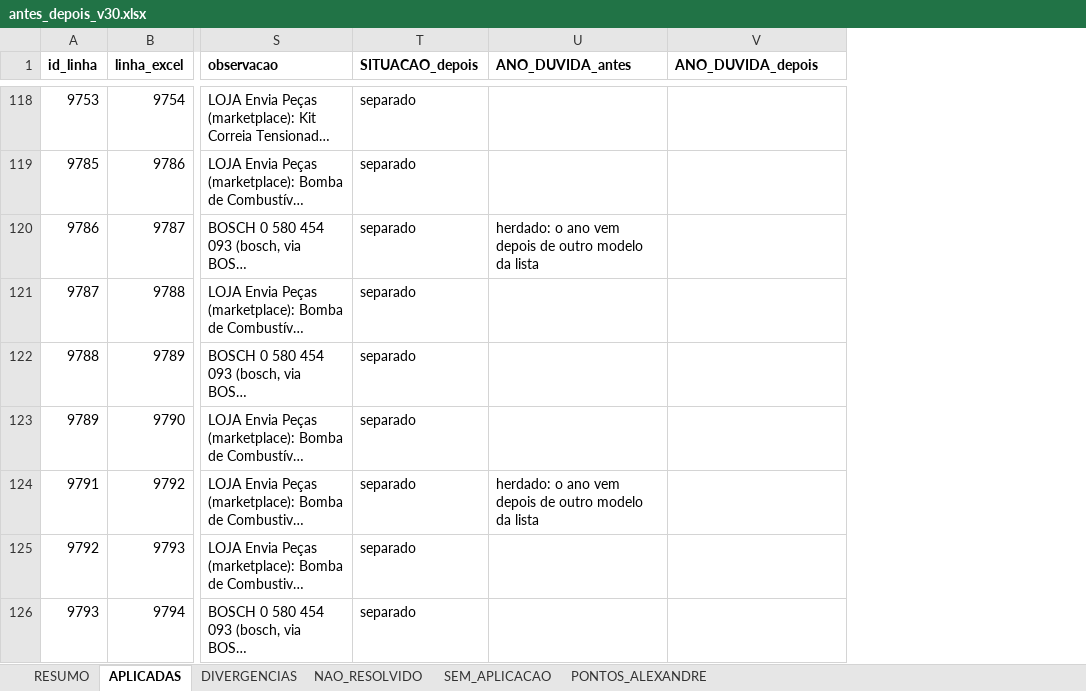
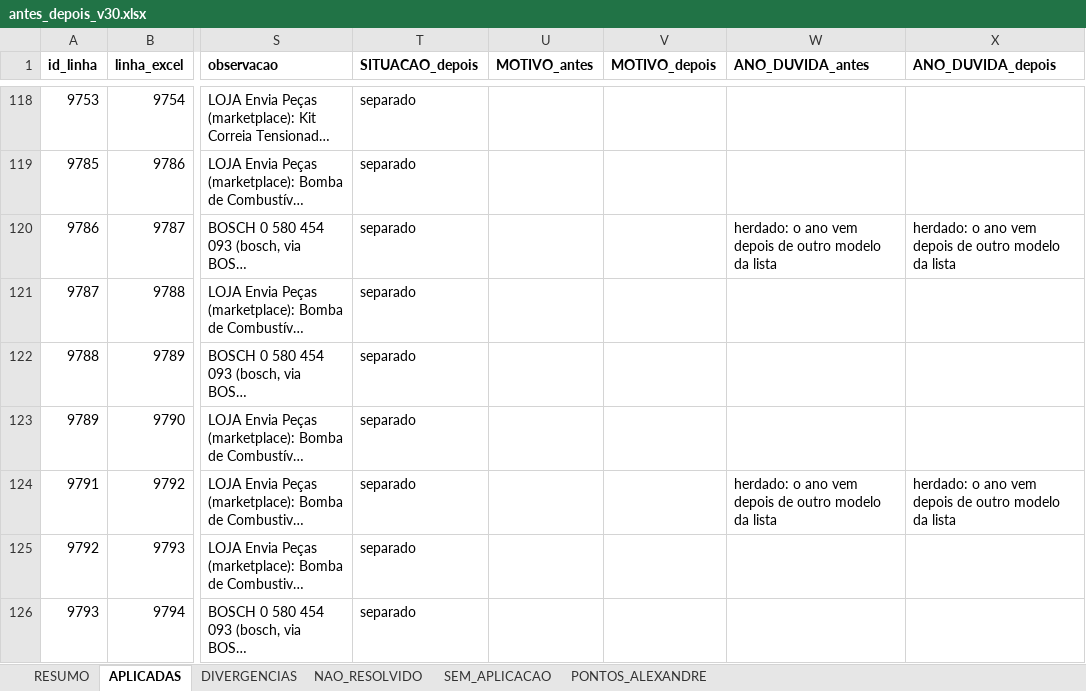
Before and after one commit to aloirr/bapajudacatalogo, an Excel workbook: dados/T-0040/v30/antes_depois_v30.xlsx, sheet APLICADAS, drawn as a sheet; only a part is shown, gaps mark what is left out; long unchanged cells end in …; values as stored, in another font and other column widths than the file's, no borders; addresses are those after the commit; the diff covers the shown part only; the diff names each change by its address in the sheet, - before the commit and + after, or states it on an @@ line.

```diff
--- a/dados/T-0040/v30/antes_depois_v30.xlsx (sheet APLICADAS)
+++ b/dados/T-0040/v30/antes_depois_v30.xlsx (sheet APLICADAS)
+column U (MOTIVO_antes), empty
+column V (MOTIVO_depois), empty
-X120 (ANO_DUVIDA_depois): (empty)
+X120 (ANO_DUVIDA_depois): herdado: o ano vem depois de outro modelo da lista
-X124 (ANO_DUVIDA_depois): (empty)
+X124 (ANO_DUVIDA_depois): herdado: o ano vem depois de outro modelo da lista
```
Also changed, not shown: 44 edited cells elsewhere in this sheet, sheet PONTOS_ALEXANDRE, sheet RESUMO, 6 other files.
